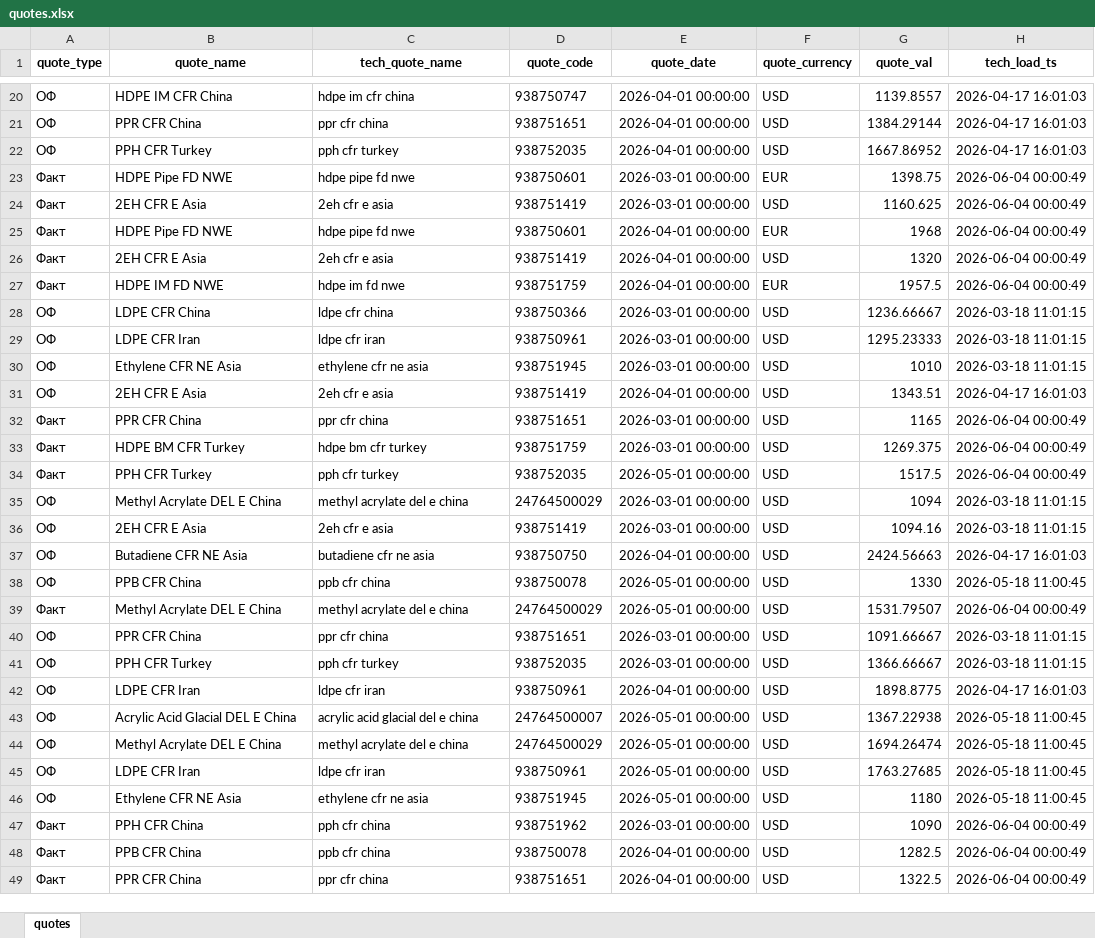
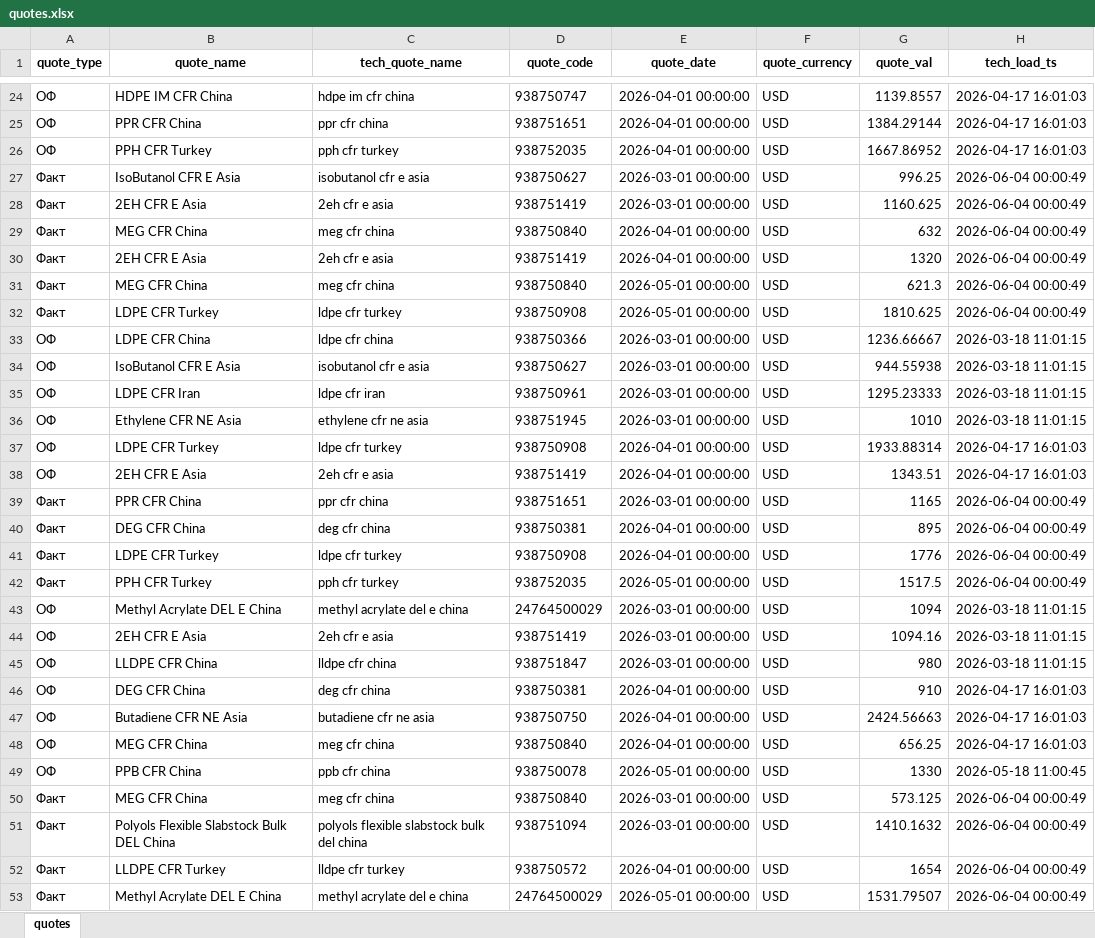
Before and after one commit to ValentinaSimonova20/petro-pricing-app, an Excel workbook: data/raw/quotes.xlsx, sheet quotes, drawn as a sheet; only a part is shown, gaps mark what is left out; the shorter side is filled out with more unchanged rows; values as stored, in another font and other column widths than the file's, no borders; addresses are those after the commit; the diff covers the shown part only; the diff names each change by its address in the sheet, - before the commit and + after, or states it on an @@ line.

```diff
--- a/data/raw/quotes.xlsx (sheet quotes)
+++ b/data/raw/quotes.xlsx (sheet quotes)
-B27 (quote_name): HDPE Pipe FD NWE
+B27 (quote_name): IsoButanol CFR E Asia
-C27 (tech_quote_name): hdpe pipe fd nwe
+C27 (tech_quote_name): isobutanol cfr e asia
-D27 (quote_code): 938750601
+D27 (quote_code): 938750627
-F27 (quote_currency): EUR
+F27 (quote_currency): USD
-G27 (quote_val): 1398.75
+G27 (quote_val): 996.25
-B29 (quote_name): HDPE Pipe FD NWE
+B29 (quote_name): MEG CFR China
-C29 (tech_quote_name): hdpe pipe fd nwe
+C29 (tech_quote_name): meg cfr china
-D29 (quote_code): 938750601
+D29 (quote_code): 938750840
-F29 (quote_currency): EUR
+F29 (quote_currency): USD
-G29 (quote_val): 1968
+G29 (quote_val): 632
-B31 (quote_name): HDPE IM FD NWE
+B31 (quote_name): MEG CFR China
-C31 (tech_quote_name): hdpe im fd nwe
+C31 (tech_quote_name): meg cfr china
-D31 (quote_code): 938751759
+D31 (quote_code): 938750840
-E31 (quote_date): 2026-04-01 00:00:00
+E31 (quote_date): 2026-05-01 00:00:00
-F31 (quote_currency): EUR
+F31 (quote_currency): USD
-G31 (quote_val): 1957.5
+G31 (quote_val): 621.3
+row 32: Факт | LDPE CFR Turkey | ldpe cfr turkey | 938750908 | 2026-05-01 00:00:00 | USD | 1810.625 | 2026-06-04 00:00:49
+row 34: ОФ | IsoButanol CFR E Asia | isobutanol cfr e asia | 938750627 | 2026-03-01 00:00:00 | USD | 944.55938 | 2026-03-18 11:01:15
+row 37: ОФ | LDPE CFR Turkey | ldpe cfr turkey | 938750908 | 2026-04-01 00:00:00 | USD | 1933.88314 | 2026-04-17 16:01:03
+row 40: Факт | DEG CFR China | deg cfr china | 938750381 | 2026-04-01 00:00:00 | USD | 895 | 2026-06-04 00:00:49
-B41 (quote_name): HDPE BM CFR Turkey
+B41 (quote_name): LDPE CFR Turkey
-C41 (tech_quote_name): hdpe bm cfr turkey
+C41 (tech_quote_name): ldpe cfr turkey
-D41 (quote_code): 938751759
+D41 (quote_code): 938750908
-E41 (quote_date): 2026-03-01 00:00:00
+E41 (quote_date): 2026-04-01 00:00:00
-G41 (quote_val): 1269.375
+G41 (quote_val): 1776
+row 45: ОФ | LLDPE CFR China | lldpe cfr china | 938751847 | 2026-03-01 00:00:00 | USD | 980 | 2026-03-18 11:01:15
+row 46: ОФ | DEG CFR China | deg cfr china | 938750381 | 2026-04-01 00:00:00 | USD | 910 | 2026-04-17 16:01:03
+row 48: ОФ | MEG CFR China | meg cfr china | 938750840 | 2026-04-01 00:00:00 | USD | 656.25 | 2026-04-17 16:01:03
+row 50: Факт | MEG CFR China | meg cfr china | 938750840 | 2026-03-01 00:00:00 | USD | 573.125 | 2026-06-04 00:00:49
+row 51: Факт | Polyols Flexible Slabstock Bulk DEL China | polyols flexible slabstock bulk del china | 938751094 | 2026-03-01 00:00:00 | USD | 1410.1632 | 2026-06-04 00:00:49
+row 52: Факт | LLDPE CFR Turkey | lldpe cfr turkey | 938750572 | 2026-04-01 00:00:00 | USD | 1654 | 2026-06-04 00:00:49
```
Also changed, not shown: 102 added rows, 30 removed rows and 92 edited cells elsewhere in this sheet, data/raw/formula_components.xlsx, data/raw/formulas.xlsx, 13 other files.
